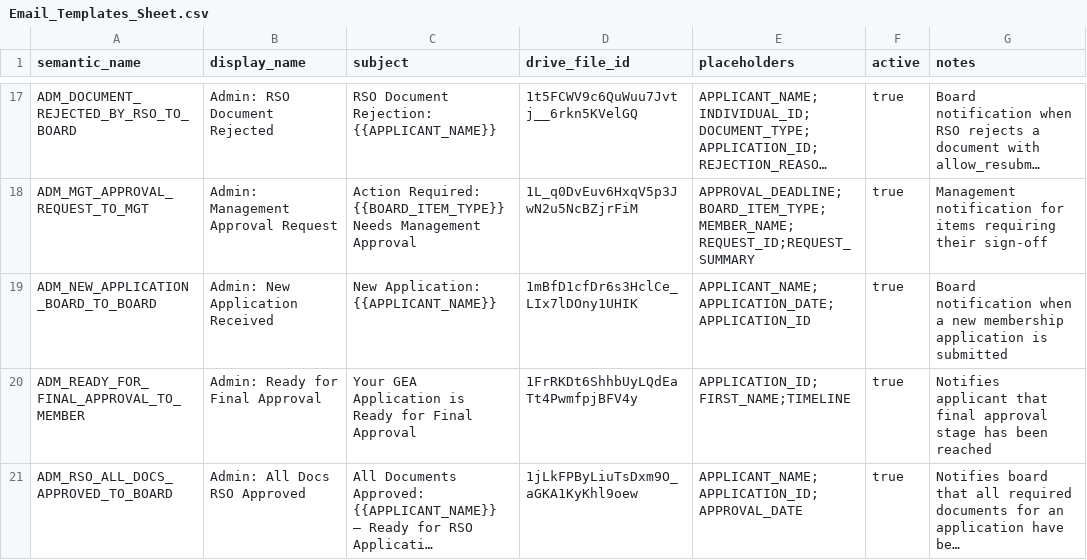
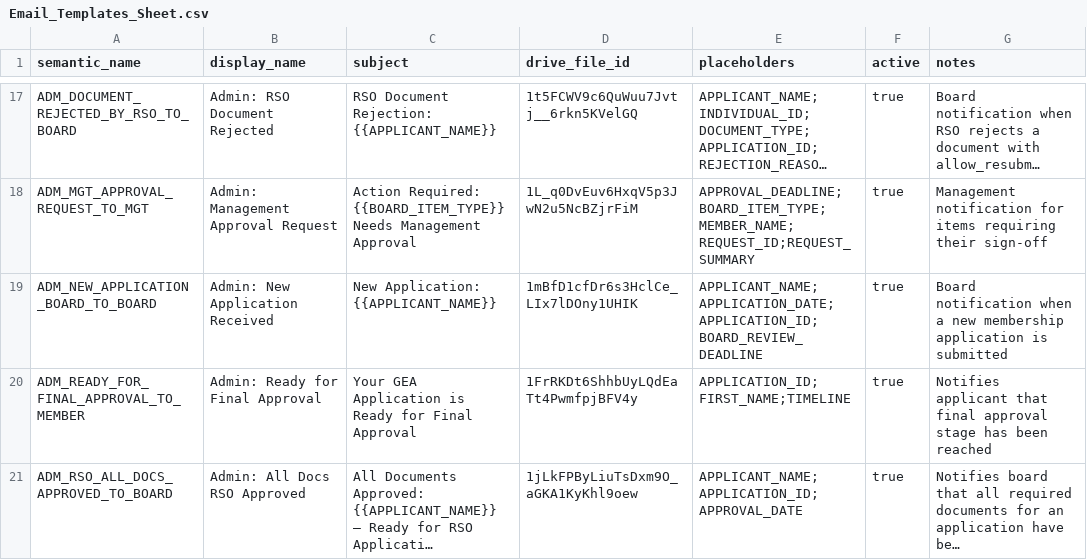
Before and after one commit to geabotswana/gea-website, a CSV file: docs/email_templates/Email_Templates_Sheet.csv, drawn as a sheet; only a part is shown, gaps mark what is left out; long unchanged cells end in …; the diff names each change by its address in the sheet, - before the commit and + after, or states it on an @@ line.

```diff
--- a/docs/email_templates/Email_Templates_Sheet.csv
+++ b/docs/email_templates/Email_Templates_Sheet.csv
-E19 (placeholders): APPLICANT_NAME;APPLICATION_DATE;APPLICATION_ID
+E19 (placeholders): APPLICANT_NAME;APPLICATION_DATE;APPLICATION_ID;BOARD_REVIEW_DEADLINE
```
